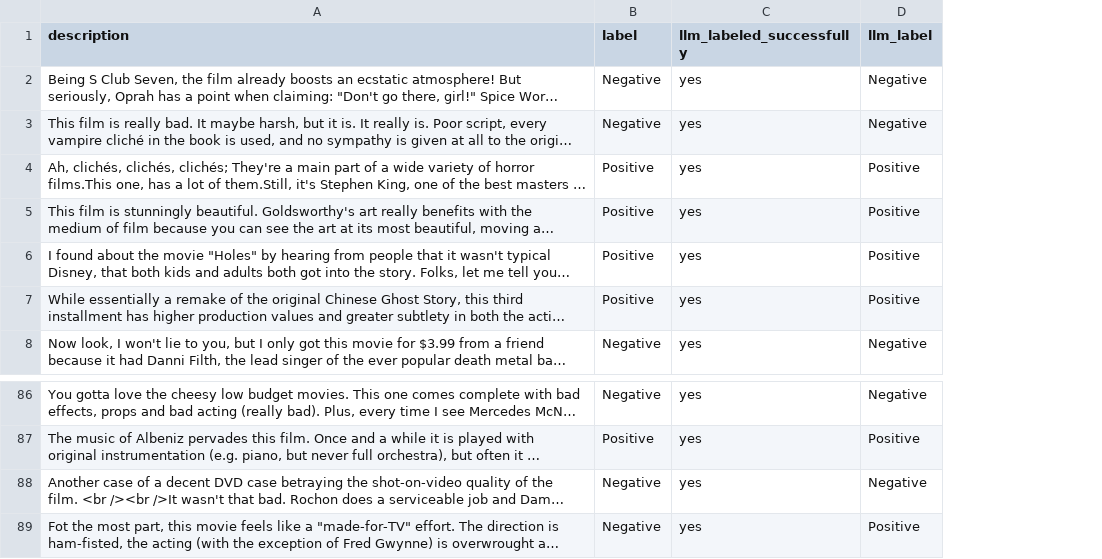
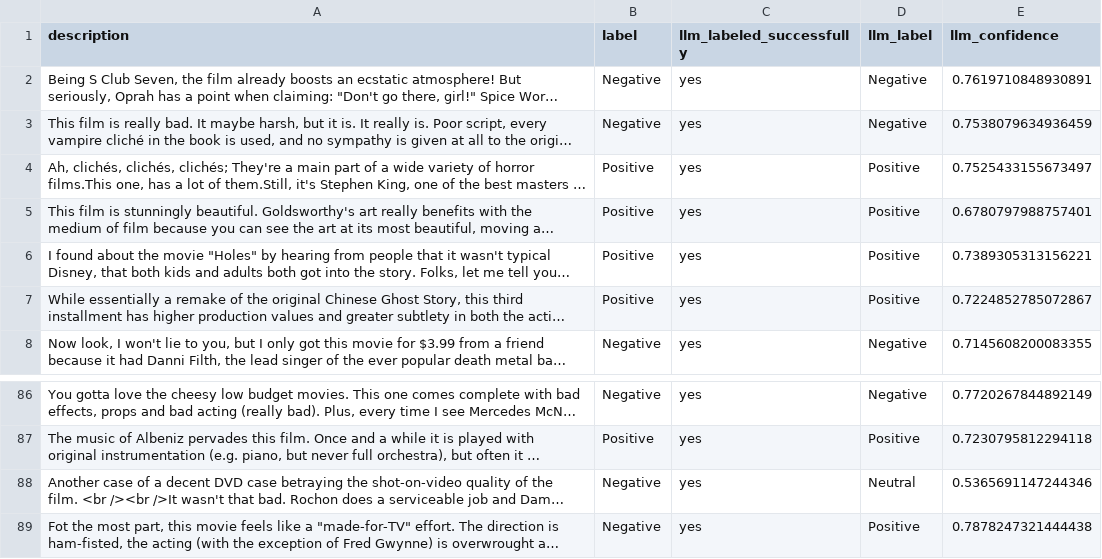
Before and after one commit to refuel-ai/autolabel, a CSV file: examples/filtered_imdb_labeled.csv, drawn as a sheet; only a part is shown, gaps mark what is left out; long unchanged cells end in …; the diff names each change by its address in the sheet, - before the commit and + after, or states it on an @@ line.

Commit message:
Enabling confidence calculation for all classification tasks

```diff
--- a/examples/filtered_imdb_labeled.csv
+++ b/examples/filtered_imdb_labeled.csv
+column E (llm_confidence), rows 2-8: 0.7619710848930891 | 0.7538079634936459 | 0.7525433155673497 | 0.6780797988757401 | 0.7389305313156221 | 0.7224852785072867 | 0.7145608200083355; rows 86-89: 0.7720267844892149 | 0.7230795812294118 | 0.5365691147244346 | 0.7878247321444438
-D88 (llm_label): Negative
+D88 (llm_label): Neutral
```
Also changed, not shown: 15 other files.
